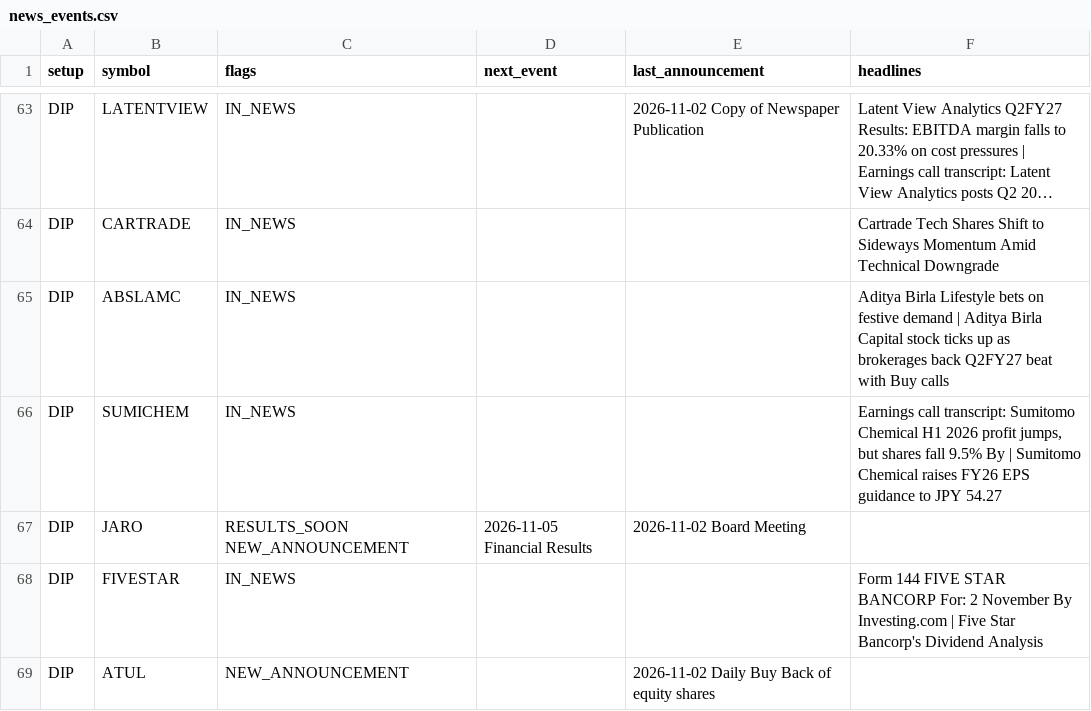
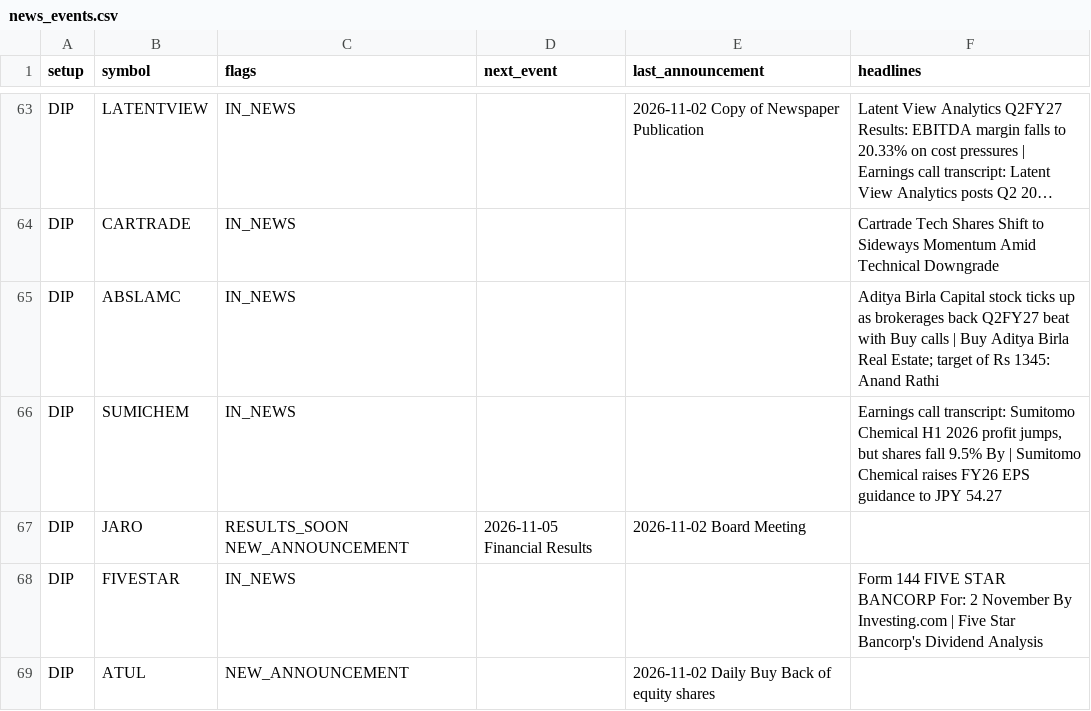
Before and after one commit to sufikipl-ops/swing-auto, a CSV file: docs/news_events.csv, drawn as a sheet; only a part is shown, gaps mark what is left out; long unchanged cells end in …; the diff covers the shown part only; the diff names each change by its address in the sheet, - before the commit and + after, or states it on an @@ line.

```diff
--- a/docs/news_events.csv
+++ b/docs/news_events.csv
-F65 (headlines): Aditya Birla Lifestyle bets on festive demand | Aditya Birla Capital stock ticks up as brokerages back Q2FY27 beat with Buy calls
+F65 (headlines): Aditya Birla Capital stock ticks up as brokerages back Q2FY27 beat with Buy calls | Buy Aditya Birla Real Estate; target of Rs 1345: Anand Rathi
```
Also changed, not shown: 14 edited cells elsewhere in this file, out/news_events.csv, 7 other files.
